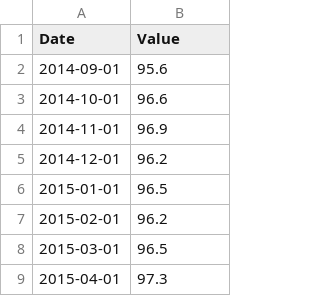
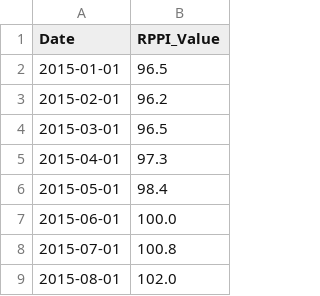
Before and after one commit to callagg2/PFDA, a CSV file: project/rppi_data.csv, drawn as a sheet; only a part is shown; the shorter side is filled out with more unchanged rows.

Commit message:
prepared my WPI_BCM data

```diff
--- a/project/rppi_data.csv
+++ b/project/rppi_data.csv
@@ -1,6 +1,2 @@
-Date,Value
-2014-09-01,95.6
-2014-10-01,96.6
-2014-11-01,96.9
-2014-12-01,96.2
+Date,RPPI_Value
 2015-01-01,96.5
```
Also changed, not shown: 5 other files.
